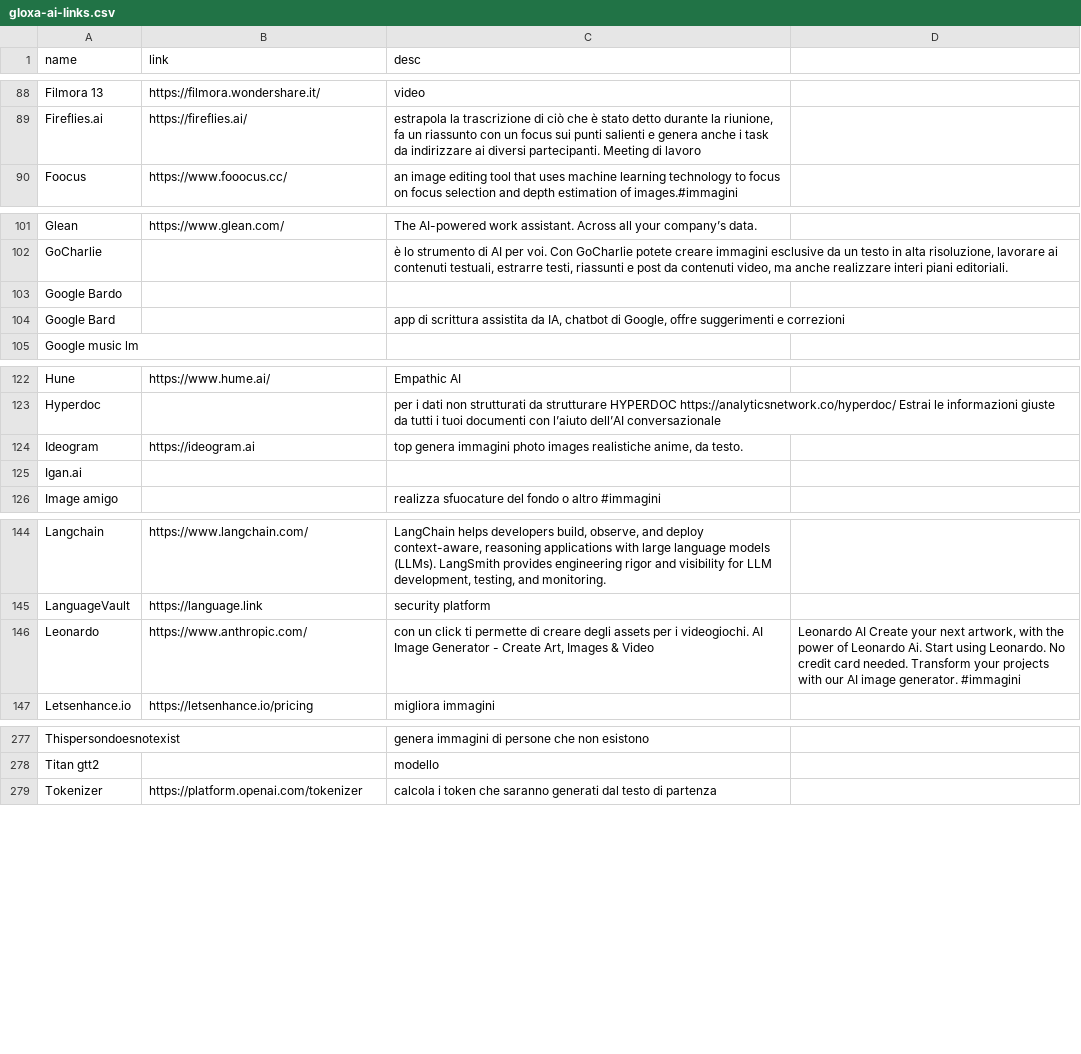
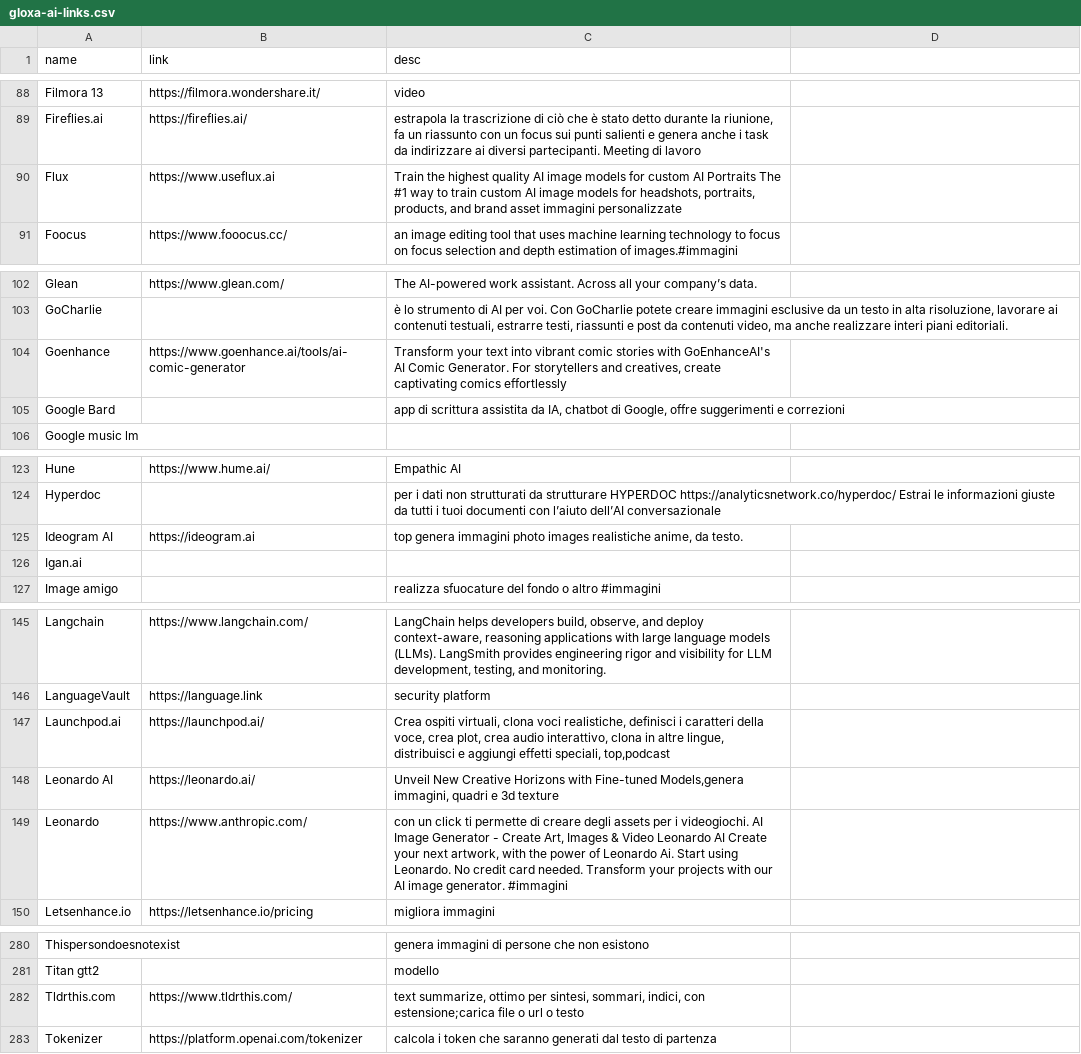
Before and after one commit to iusondemand/artificial-intelligence-links, a CSV file: gloxa-ai-links.csv, drawn as a sheet; only a part is shown, gaps mark what is left out; removed rows and columns are numbered as before the commit, all else as after; the diff covers the shown part only; the diff names each change by its address in the sheet, - before the commit and + after, or states it on an @@ line.

Commit message:
Update gloxa-ai-links.csv
Removed some duplicates, added descriptions to some services, corrected some links on apps.
On software added "top" after "tutte" (all) to list best tools in my 2 cents opinion..,.

```diff
--- a/gloxa-ai-links.csv
+++ b/gloxa-ai-links.csv
+row 90: Flux | https://www.useflux.ai | Train the highest quality AI image models for custom AI Portraits The #1 way to train custom AI image models for headshots, portraits, products, and brand asset immagini personalizzate
-row 103: Google Bardo
+row 104: Goenhance | https://www.goenhance.ai/tools/ai-comic-generator | Transform your text into vibrant comic stories with GoEnhanceAI's AI Comic Generator. For storytellers and creatives, create captivating comics effortlessly
-A125 (name): Ideogram
+A125 (name): Ideogram AI
+row 147: Launchpod.ai | https://launchpod.ai/ | Crea ospiti virtuali, clona voci realistiche, definisci i caratteri della voce, crea plot, crea audio interattivo, clona in altre lingue, distribuisci e aggiungi effetti speciali, top,podcast
+row 148: Leonardo AI | https://leonardo.ai/ | Unveil New Creative Horizons with Fine-tuned Models,genera immagini, quadri e 3d texture
-C149 (desc): …& Video
+C149 (desc): …& Video Leonardo AI Create your next artwork, with the power of Leonardo Ai. Start using Leonardo. No credit card needed. Transform your projects with our AI image generator. #immagini
-D149: Leonardo AI Create your next artwork, with the power of Leonardo Ai. Start using Leonardo. No credit card needed. Transform your projects with our AI image generator. #immagini
+D149: (empty)
+row 282: Tldrthis.com | https://www.tldrthis.com/ | text summarize, ottimo per sintesi, sommari, indici, con estensione;carica file o url o testo
```
Also changed, not shown: 6 removed rows and 17 edited cells elsewhere in this file.
